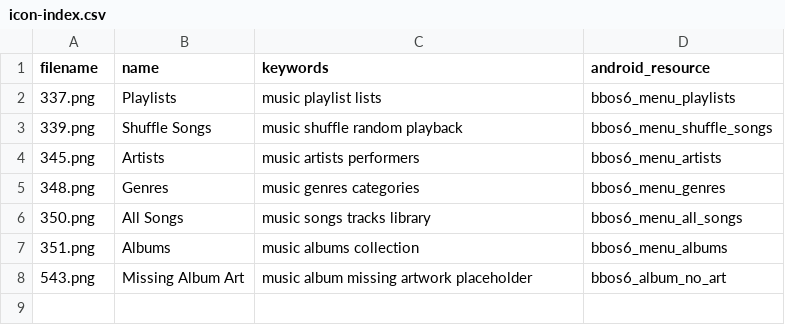
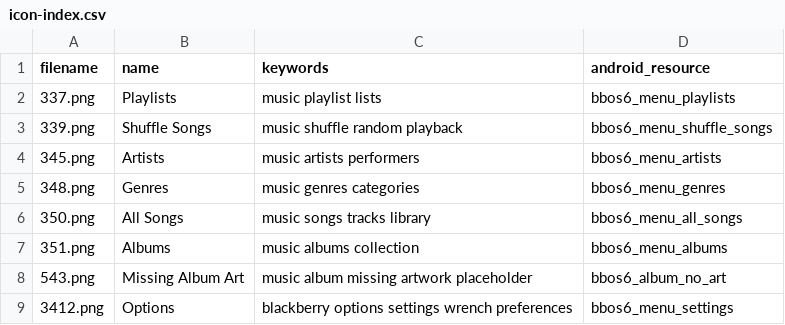
Before and after one commit to NeilRuffell/bbos6-suite, a CSV file: icon-index.csv, drawn as a sheet.

Commit message:
feat(music): add verified BBOS6 Options wrench to Settings and icon index

```diff
--- a/icon-index.csv
+++ b/icon-index.csv
@@ -8 +8,2 @@ filename,name,keywords,android_resource
 543.png,Missing Album Art,music album missing artwork placeholder,bbos6_album_no_art
+3412.png,Options,blackberry options settings wrench preferences,bbos6_menu_settings
```
